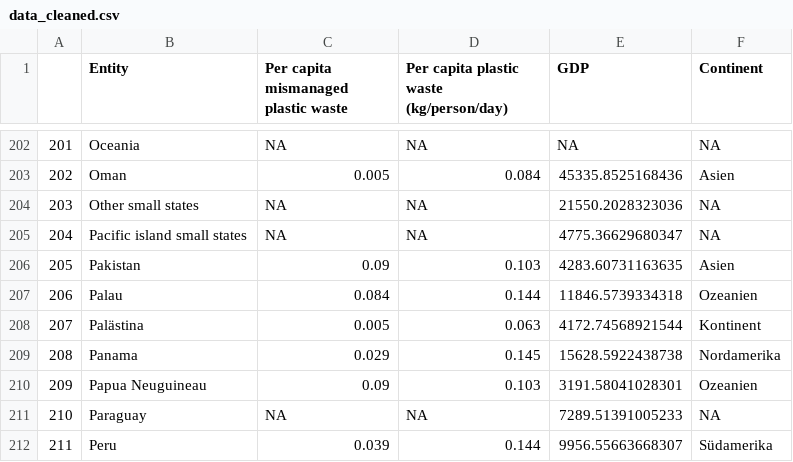
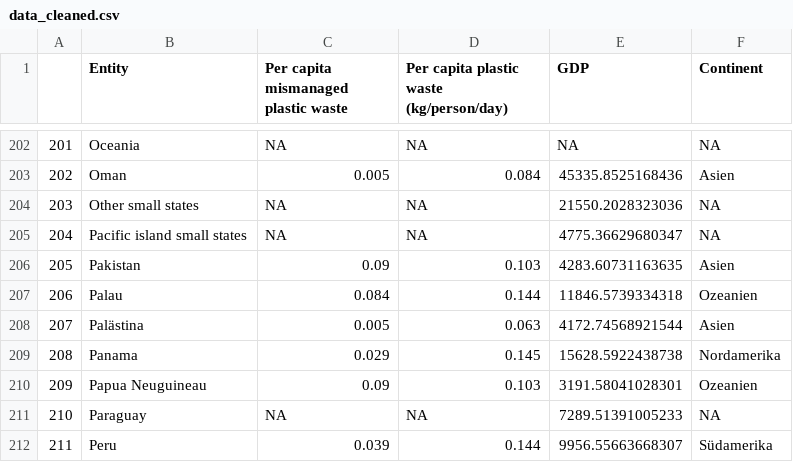
Before and after one commit to ThisisMaike/Plottys_Website2.0, a CSV file: data/data_cleaned.csv, drawn as a sheet; only a part is shown, gaps mark what is left out.

```diff
--- a/data/data_cleaned.csv
+++ b/data/data_cleaned.csv
@@ -207,3 +207,3 @@
 206,Palau,0.084,0.144,11846.5739334318,Ozeanien
-207,Palästina,0.005,0.063,4172.74568921544,Kontinent
+207,Palästina,0.005,0.063,4172.74568921544,Asien
 208,Panama,0.029,0.145,15628.5922438738,Nordamerika
```
Also changed, not shown: 4 other files.
